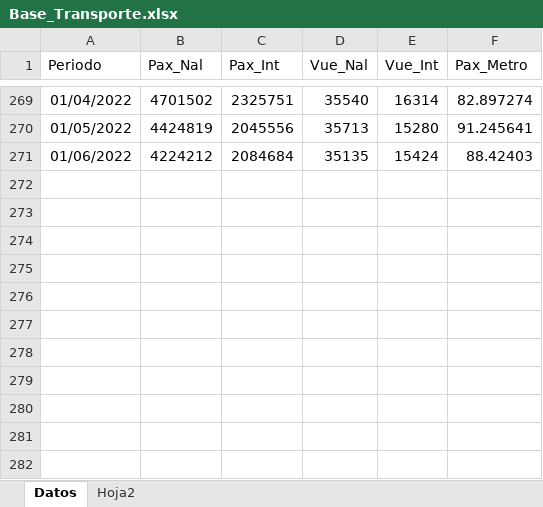
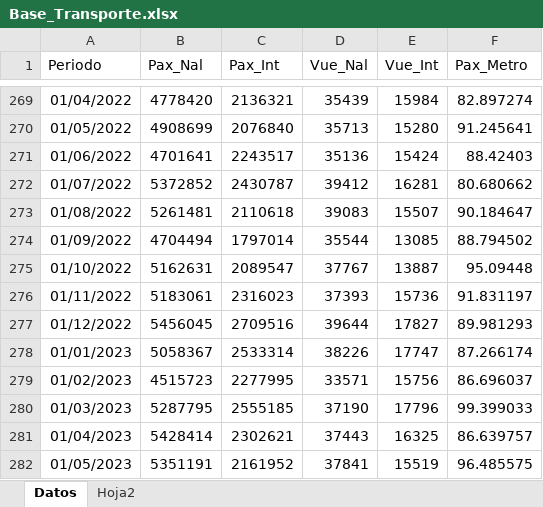
Before and after one commit to benjov/Series-Tiempo-2023, an Excel workbook: Clase_03/Base_Transporte.xlsx, sheet Datos, drawn as a sheet; only a part is shown, gaps mark what is left out; values as stored, in another font and other column widths than the file's, no borders; the diff covers the shown part only; the diff names each change by its address in the sheet, - before the commit and + after, or states it on an @@ line.

```diff
--- a/Clase_03/Base_Transporte.xlsx (sheet Datos)
+++ b/Clase_03/Base_Transporte.xlsx (sheet Datos)
-B269 (Pax_Nal): 4701502
+B269 (Pax_Nal): 4778420
-C269 (Pax_Int): 2325751
+C269 (Pax_Int): 2136321
-D269 (Vue_Nal): 35540
+D269 (Vue_Nal): 35439
-E269 (Vue_Int): 16314
+E269 (Vue_Int): 15984
-B270 (Pax_Nal): 4424819
+B270 (Pax_Nal): 4908699
-C270 (Pax_Int): 2045556
+C270 (Pax_Int): 2076840
-B271 (Pax_Nal): 4224212
+B271 (Pax_Nal): 4701641
-C271 (Pax_Int): 2084684
+C271 (Pax_Int): 2243517
-D271 (Vue_Nal): 35135
+D271 (Vue_Nal): 35136
+row 272: 01/07/2022 | 5372852 | 2430787 | 39412 | 16281 | 80.680662
+row 273: 01/08/2022 | 5261481 | 2110618 | 39083 | 15507 | 90.184647
+row 274: 01/09/2022 | 4704494 | 1797014 | 35544 | 13085 | 88.794502
+row 275: 01/10/2022 | 5162631 | 2089547 | 37767 | 13887 | 95.09448
+row 276: 01/11/2022 | 5183061 | 2316023 | 37393 | 15736 | 91.831197
+row 277: 01/12/2022 | 5456045 | 2709516 | 39644 | 17827 | 89.981293
+row 278: 01/01/2023 | 5058367 | 2533314 | 38226 | 17747 | 87.266174
+row 279: 01/02/2023 | 4515723 | 2277995 | 33571 | 15756 | 86.696037
+row 280: 01/03/2023 | 5287795 | 2555185 | 37190 | 17796 | 99.399033
+row 281: 01/04/2023 | 5428414 | 2302621 | 37443 | 16325 | 86.639757
+row 282: 01/05/2023 | 5351191 | 2161952 | 37841 | 15519 | 96.485575
```
Also changed, not shown: 30 edited cells elsewhere in this sheet, Clase_05/Base_Transporte.xlsx, 13 other files.
